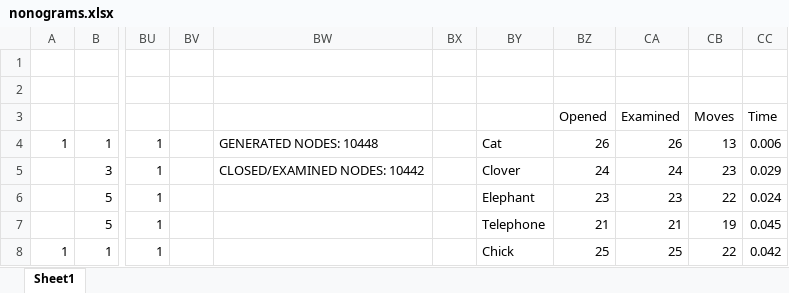
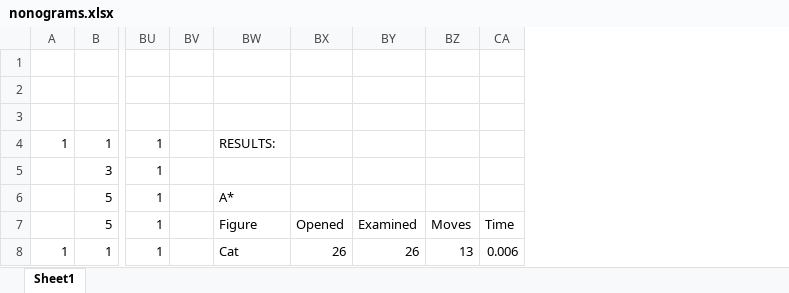
Before and after one commit to sverrak/aiprogg, an Excel workbook: module2/nonograms.xlsx, sheet Sheet1, drawn as a sheet; only a part is shown, gaps mark what is left out; values as stored, in another font and other column widths than the file's, no cell formats; conditional formats not drawn; removed rows and columns are numbered as before the commit, all else as after; the diff covers the shown part only; the diff names each change by its address in the sheet, - before the commit and + after, or states it on an @@ line.

```diff
--- a/module2/nonograms.xlsx (sheet Sheet1)
+++ b/module2/nonograms.xlsx (sheet Sheet1)
-column BW, rows 4-5: GENERATED NODES: 10448 | CLOSED/EXAMINED NODES: 10442
-column BX, empty
-BX3: Opened
+BX3: (empty)
-BY3: Examined
+BY3: (empty)
-BZ3: Moves
+BZ3: (empty)
-CA3: Time
+CA3: (empty)
-BW4: Cat
+BW4: RESULTS:
-BX4: 26
+BX4: (empty)
-BY4: 26
+BY4: (empty)
-BZ4: 13
+BZ4: (empty)
-CA4: 0.006
+CA4: (empty)
-BW5: Clover
+BW5: (empty)
-BX5: 24
+BX5: (empty)
-BY5: 24
+BY5: (empty)
-BZ5: 23
+BZ5: (empty)
-CA5: 0.029
+CA5: (empty)
-BW6: Elephant
+BW6: A*
-BX6: 23
+BX6: (empty)
-BY6: 23
+BY6: (empty)
-BZ6: 22
+BZ6: (empty)
-CA6: 0.024
+CA6: (empty)
-BW7: Telephone
+BW7: Figure
-BX7: 21
+BX7: Opened
-BY7: 21
+BY7: Examined
-BZ7: 19
+BZ7: Moves
-CA7: 0.045
+CA7: Time
-BW8: Chick
+BW8: Cat
-BX8: 25
+BX8: 26
-BY8: 25
+BY8: 26
-BZ8: 22
+BZ8: 13
-CA8: 0.042
+CA8: 0.006
```
Also changed, not shown: 121 edited cells elsewhere in this sheet, cell formats, module1/Results.xlsx, 8 other files.
